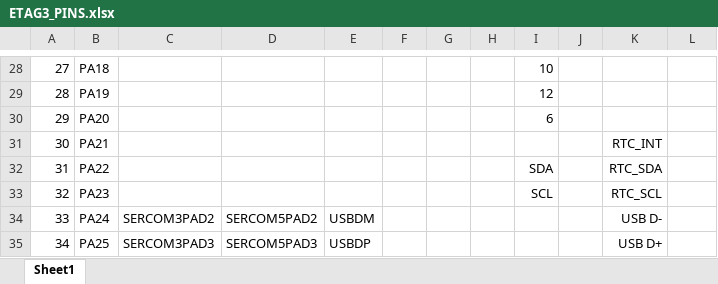
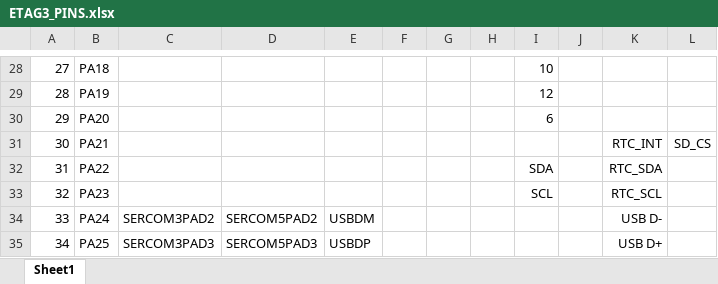
Before and after one commit to prometheus-science/GEN3_RFID, an Excel workbook: ETAG3_PINS.xlsx, sheet Sheet1, drawn as a sheet; only a part is shown, gaps mark what is left out; values as stored, in another font and other column widths than the file's, no borders; charts and pictures not drawn; the diff covers the shown part only; the diff names each change by its address in the sheet, - before the commit and + after, or states it on an @@ line.

```diff
--- a/ETAG3_PINS.xlsx (sheet Sheet1)
+++ b/ETAG3_PINS.xlsx (sheet Sheet1)
-L31: (empty)
+L31: SD_CS
```
Also changed, not shown: 4 added rows, 14 edited cells and cell formats elsewhere in this sheet, charts or pictures, 2 other files.
